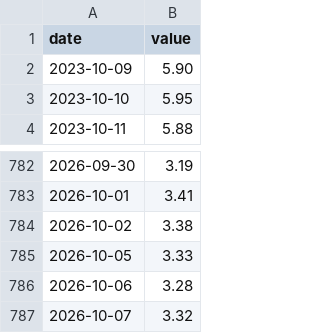
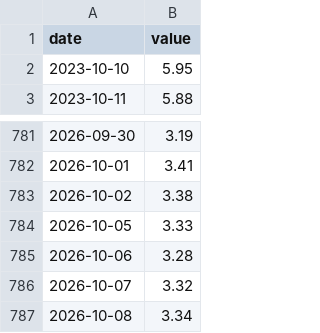
Before and after one commit to sgdividends/fred-macro-data, a CSV file: data/fred/emhy_oas.csv, drawn as a sheet; only a part is shown, gaps mark what is left out.

```diff
--- a/data/fred/emhy_oas.csv
+++ b/data/fred/emhy_oas.csv
@@ -1,3 +1,2 @@
 date,value
-2023-10-09,5.90
 2023-10-10,5.95
@@ -787 +786,2 @@ date,value
 2026-10-07,3.32
+2026-10-08,3.34
```
Also changed, not shown: data/fred/baa10y.csv, data/fred/curve_10y2y.csv, 6 other files.
